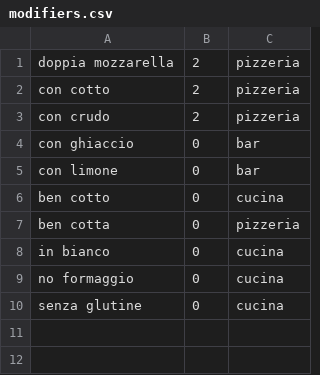
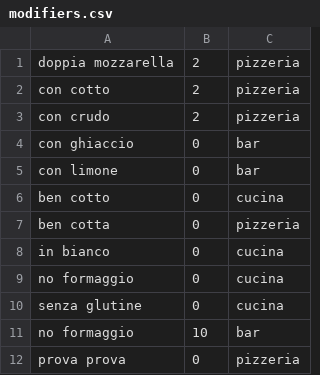
Before and after one commit to IngSW-unipv/Progetto-I22, a CSV file: Restaurant/bin/it/unipv/po/cosi/restaurant/database/config/modifiers.csv, drawn as a sheet; the diff names each change by its address in the sheet, - before the commit and + after, or states it on an @@ line.

Commit message:
Fixed modifierDAO

```diff
--- a/Restaurant/bin/it/unipv/po/cosi/restaurant/database/config/modifiers.csv
+++ b/Restaurant/bin/it/unipv/po/cosi/restaurant/database/config/modifiers.csv
+row 11: no formaggio | 10 | bar
+row 12: prova prova | 0 | pizzeria
```
Also changed, not shown: Restaurant/src/it/unipv/po/cosi/restaurant/database/config/modifiers.csv, 1 other file.
